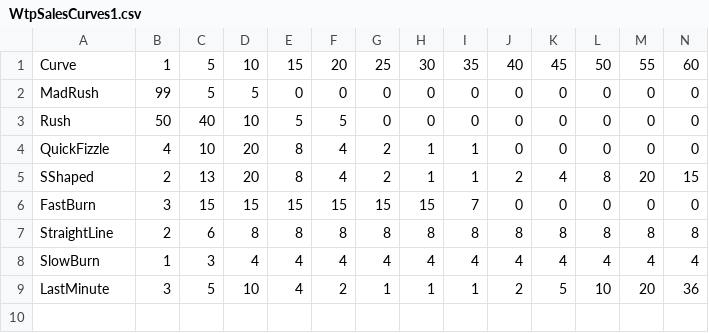
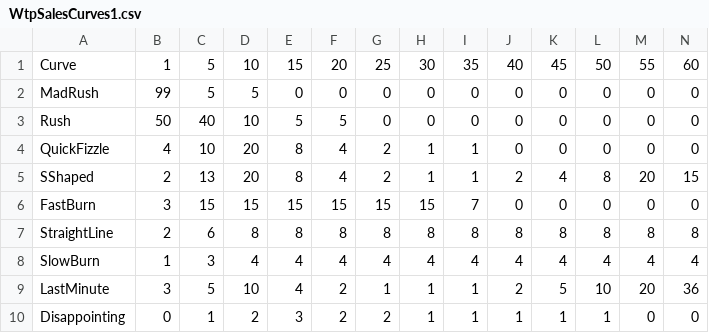
Before and after one commit to microsoft/WingtipSaaS, a CSV file: Learning Modules/Utilities/WtpSalesCurves1.csv, drawn as a sheet.

```diff
--- a/Learning Modules/Utilities/WtpSalesCurves1.csv
+++ b/Learning Modules/Utilities/WtpSalesCurves1.csv
@@ -9 +9,2 @@ SlowBurn,1,3,4,4,4,4,4,4,4,4,4,4,4
 LastMinute,3,5,10,4,2,1,1,1,2,5,10,20,36
+Disappointing,0,1,2,3,2,2,1,1,1,1,1,0,0
```
Also changed, not shown: 7 other files.
